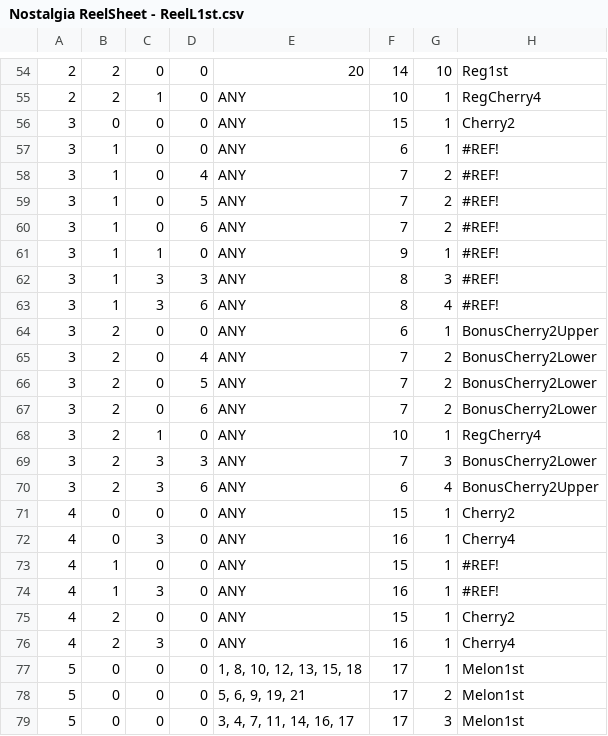
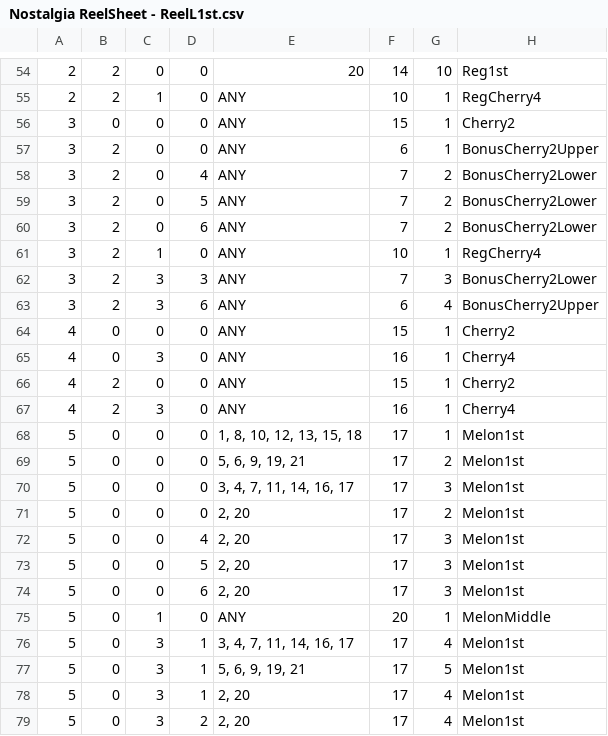
Before and after one commit to Tom201512/Nostalgia-Remake, a CSV file: Assets/DataFile/ReelL/Nostalgia ReelSheet - ReelL1st.csv, drawn as a sheet; only a part is shown, gaps mark what is left out; the shorter side is filled out with more unchanged rows.

Commit message:
左第一停止で実装されていないテーブル削除

```diff
--- a/Assets/DataFile/ReelL/Nostalgia ReelSheet - ReelL1st.csv
+++ b/Assets/DataFile/ReelL/Nostalgia ReelSheet - ReelL1st.csv
@@ -56,9 +56,2 @@
 3,0,0,0,ANY,15,1,Cherry2
-3,1,0,0,ANY,6,1,#REF!
-3,1,0,4,ANY,7,2,#REF!
-3,1,0,5,ANY,7,2,#REF!
-3,1,0,6,ANY,7,2,#REF!
-3,1,1,0,ANY,9,1,#REF!
-3,1,3,3,ANY,8,3,#REF!
-3,1,3,6,ANY,8,4,#REF!
 3,2,0,0,ANY,6,1,BonusCherry2Upper
@@ -72,4 +65,2 @@
 4,0,3,0,ANY,16,1,Cherry4
-4,1,0,0,ANY,15,1,#REF!
-4,1,3,0,ANY,16,1,#REF!
 4,2,0,0,ANY,15,1,Cherry2
```
